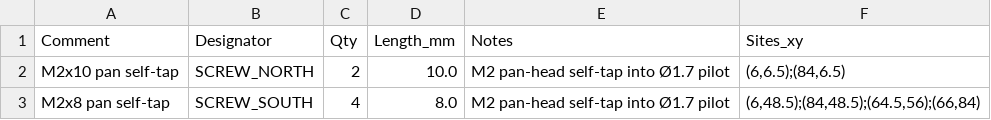
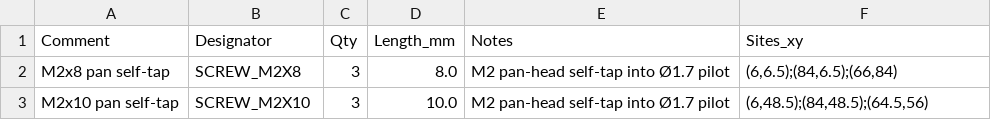
Before and after one commit to increpare/PuzzleScript-labs, a CSV file: hardware/pocket_card/case/out/hardware_BOM.csv, drawn as a sheet.

Commit message:
fix: integrate Pocket Card lower rear deck

```diff
--- a/hardware/pocket_card/case/out/hardware_BOM.csv
+++ b/hardware/pocket_card/case/out/hardware_BOM.csv
@@ -1,3 +1,3 @@
 Comment,Designator,Qty,Length_mm,Notes,Sites_xy
-M2x10 pan self-tap,SCREW_NORTH,2,10.0,M2 pan-head self-tap into Ø1.7 pilot,"(6,6.5);(84,6.5)"
-M2x8 pan self-tap,SCREW_SOUTH,4,8.0,M2 pan-head self-tap into Ø1.7 pilot,"(6,48.5);(84,48.5);(64.5,56);(66,84)"
+M2x8 pan self-tap,SCREW_M2X8,3,8.0,M2 pan-head self-tap into Ø1.7 pilot,"(6,6.5);(84,6.5);(66,84)"
+M2x10 pan self-tap,SCREW_M2X10,3,10.0,M2 pan-head self-tap into Ø1.7 pilot,"(6,48.5);(84,48.5);(64.5,56)"
```
Also changed, not shown: 13 other files.
